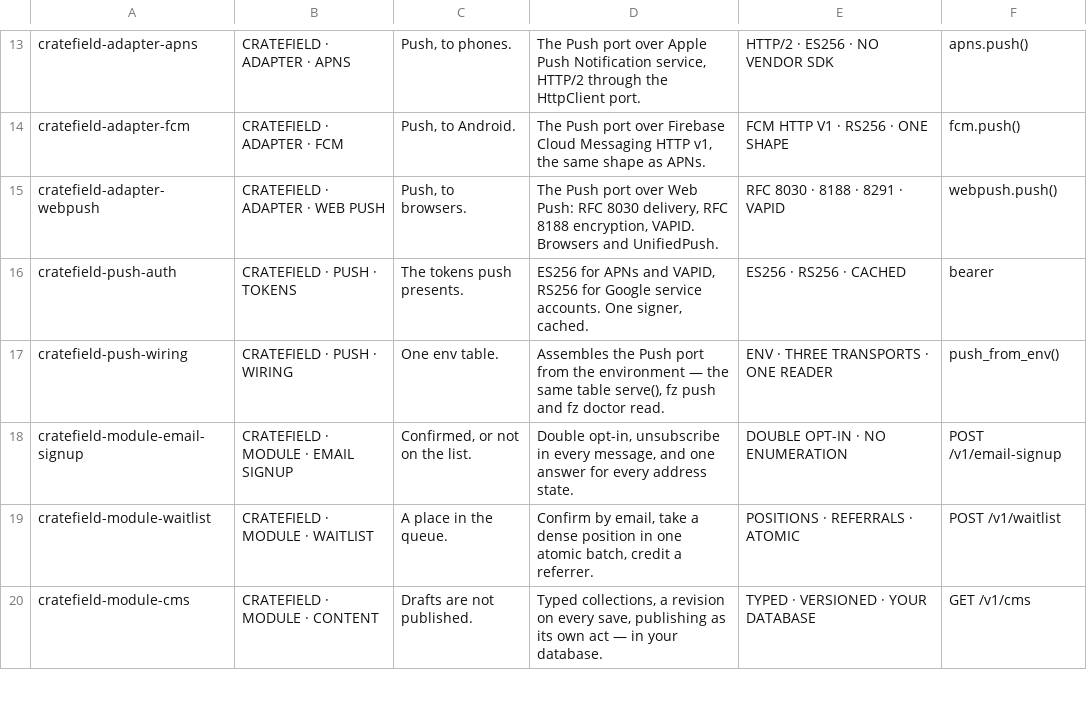
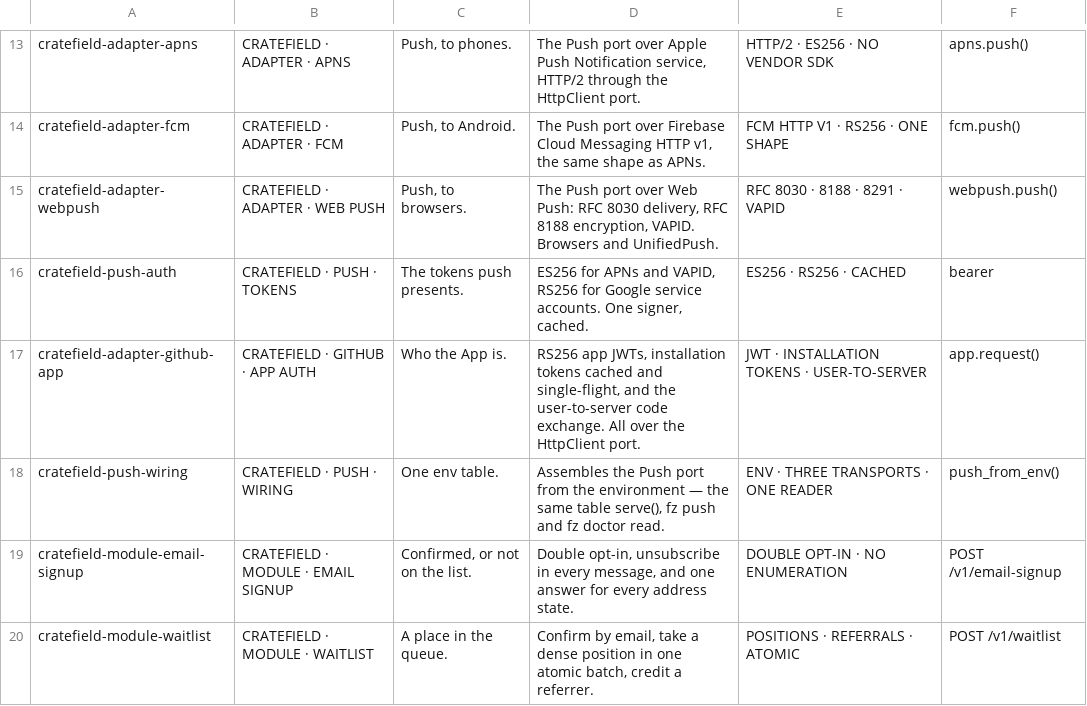
Before and after one commit to Cratefield/harness, a TSV file: tools/crate-banners.tsv, drawn as a sheet; only a part is shown, gaps mark what is left out; the shorter side is filled out with more unchanged rows.

```diff
--- a/tools/crate-banners.tsv
+++ b/tools/crate-banners.tsv
@@ -16,2 +16,3 @@ cratefield-adapter-webpush	CRATEFIELD · ADAPTER · WEB PUSH	Push, to browsers.
 cratefield-push-auth	CRATEFIELD · PUSH · TOKENS	The tokens push presents.	ES256 for APNs and VAPID, RS256 for Google service accounts. One signer, cached.	ES256 · RS256 · CACHED	bearer
+cratefield-adapter-github-app	CRATEFIELD · GITHUB · APP AUTH	Who the App is.	RS256 app JWTs, installation tokens cached and single-flight, and the user-to-server code exchange. All over the HttpClient port.	JWT · INSTALLATION TOKENS · USER-TO-SERVER	app.request()
 cratefield-push-wiring	CRATEFIELD · PUSH · WIRING	One env table.	Assembles the Push port from the environment — the same table serve(), fz push and fz doctor read.	ENV · THREE TRANSPORTS · ONE READER	push_from_env()
```
Also changed, not shown: 24 other files.
